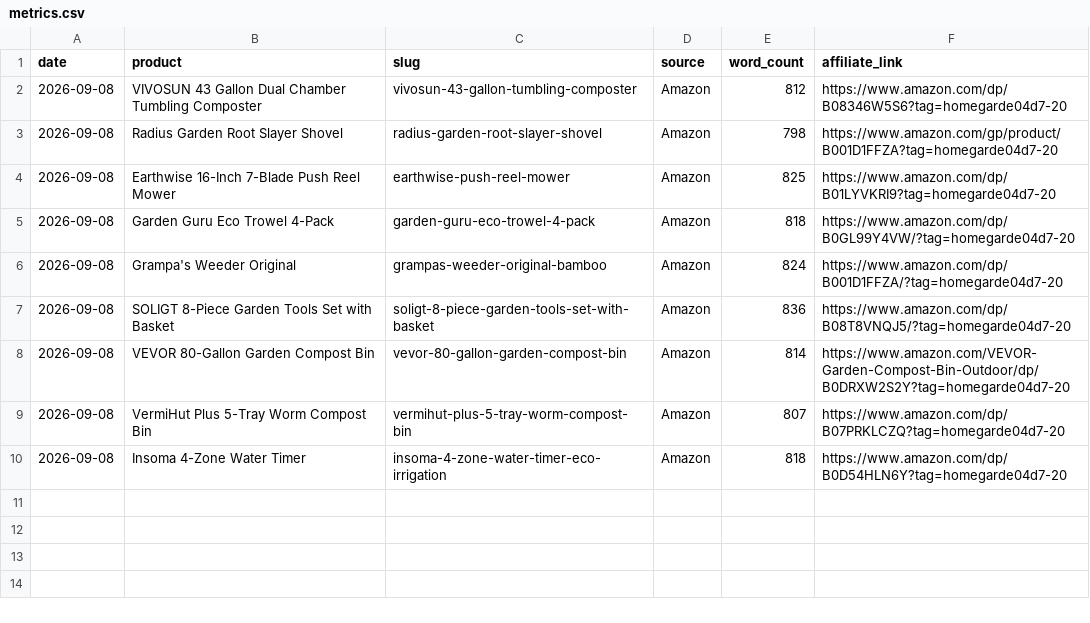
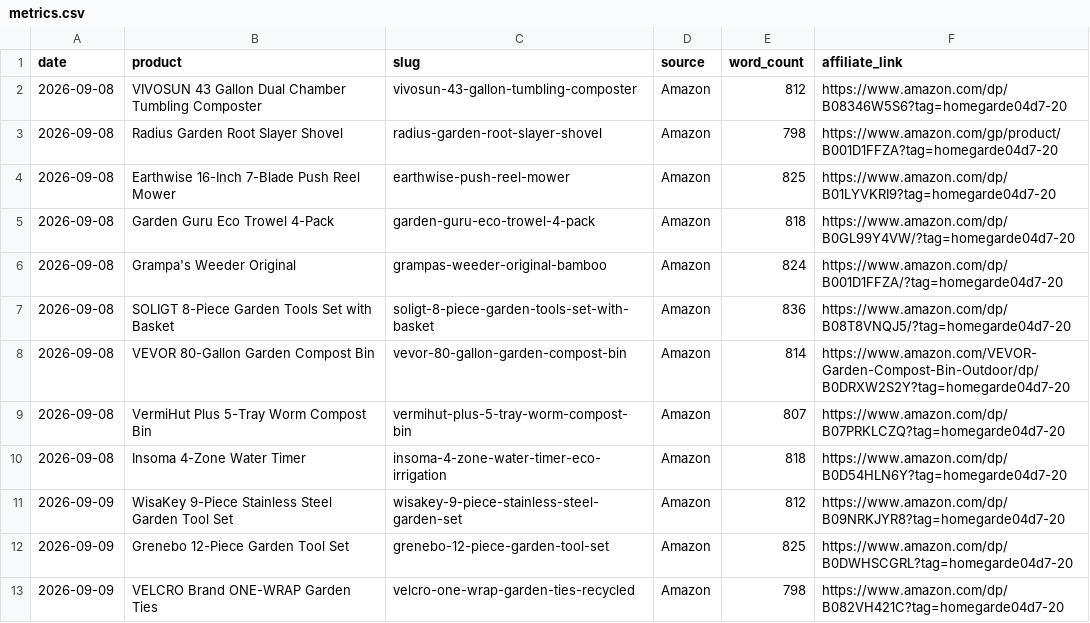
Before and after one commit to honchohill/sustainable-gardening-affiliate, a CSV file: metrics.csv, drawn as a sheet.

```diff
--- a/metrics.csv
+++ b/metrics.csv
@@ -10 +10,4 @@ date,product,slug,source,word_count,affiliate_link
 2026-09-08,Insoma 4-Zone Water Timer,insoma-4-zone-water-timer-eco-irrigation,Amazon,818,https://www.amazon.com/dp/B0D54HLN6Y?tag=homegarde04d7-20
+2026-09-09,WisaKey 9-Piece Stainless Steel Garden Tool Set,wisakey-9-piece-stainless-steel-garden-set,Amazon,812,https://www.amazon.com/dp/B09NRKJYR8?tag=homegarde04d7-20
+2026-09-09,Grenebo 12-Piece Garden Tool Set,grenebo-12-piece-garden-tool-set,Amazon,825,https://www.amazon.com/dp/B0DWHSCGRL?tag=homegarde04d7-20
+2026-09-09,VELCRO Brand ONE-WRAP Garden Ties,velcro-one-wrap-garden-ties-recycled,Amazon,798,https://www.amazon.com/dp/B082VH421C?tag=homegarde04d7-20
```
Also changed, not shown: 25 other files.
